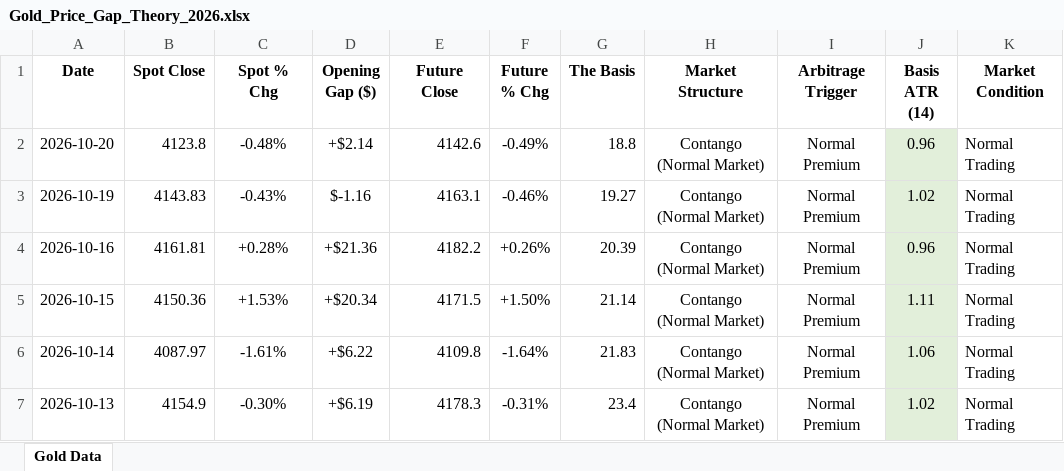
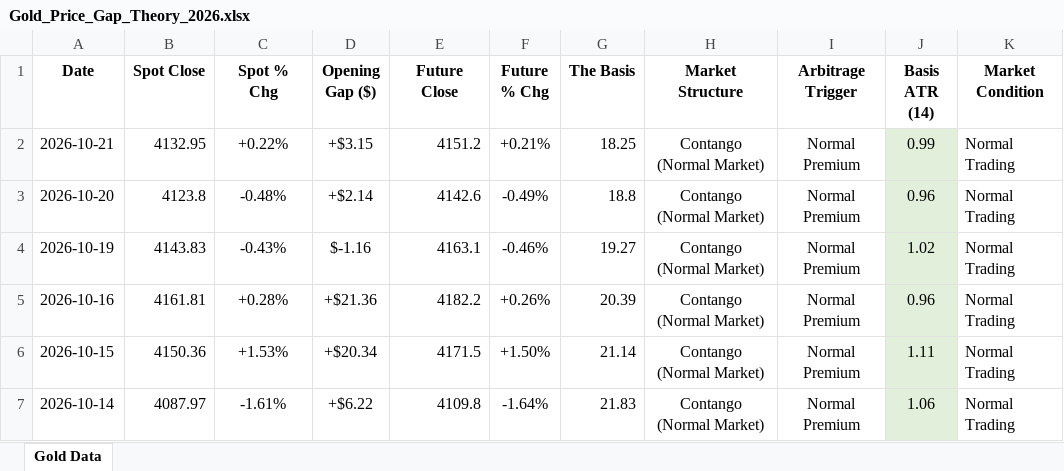
Before and after one commit to Jamesssurfer/SpotVsFutureGold, an Excel workbook: Gold_Price_Gap_Theory_2026.xlsx, sheet Gold Data, drawn as a sheet; only a part is shown; the shorter side is filled out with more unchanged rows; values as stored, in another font and other column widths than the file's, no borders; the diff names each change by its address in the sheet, - before the commit and + after, or states it on an @@ line.

Commit message:
Automated Web Log Sync: 2026-10-23 06:08

```diff
--- a/Gold_Price_Gap_Theory_2026.xlsx (sheet Gold Data)
+++ b/Gold_Price_Gap_Theory_2026.xlsx (sheet Gold Data)
+row 2: 2026-10-21 | 4132.95 | +0.22% | +$3.15 | 4151.2 | +0.21% | 18.25 | Contango (Normal Market) | Normal Premium | 0.99 | Normal Trading
```
